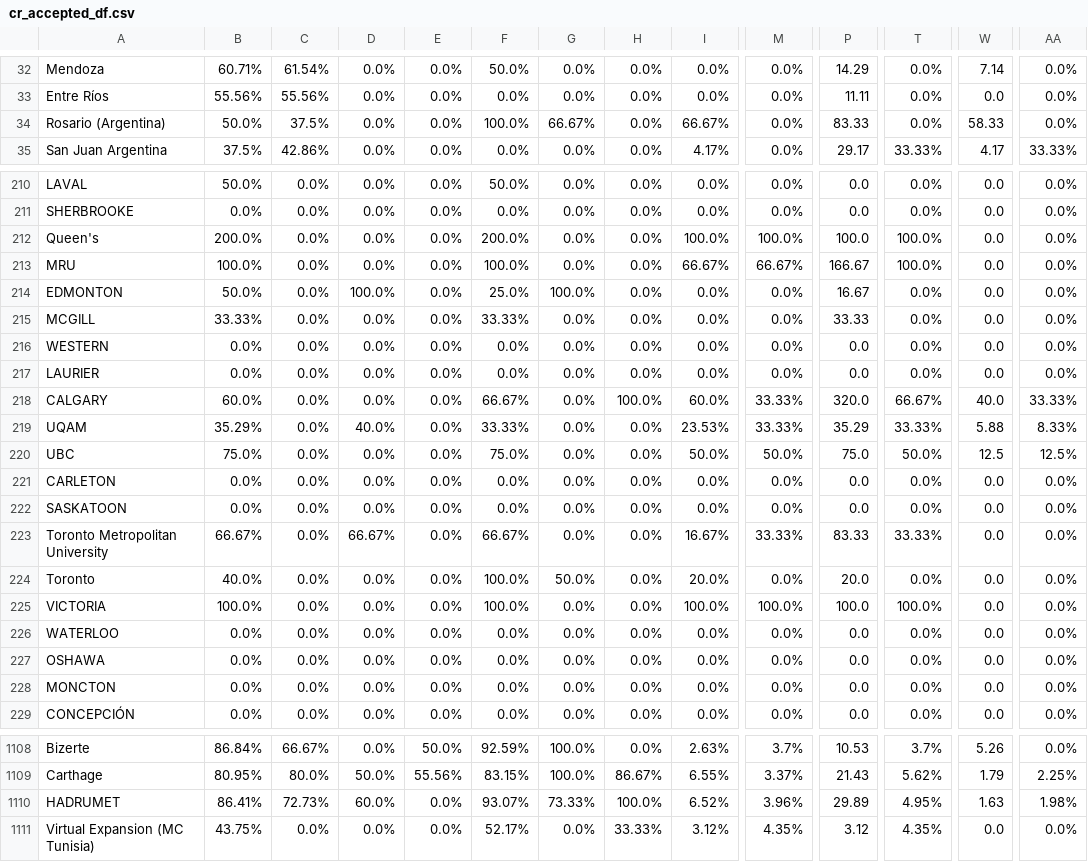
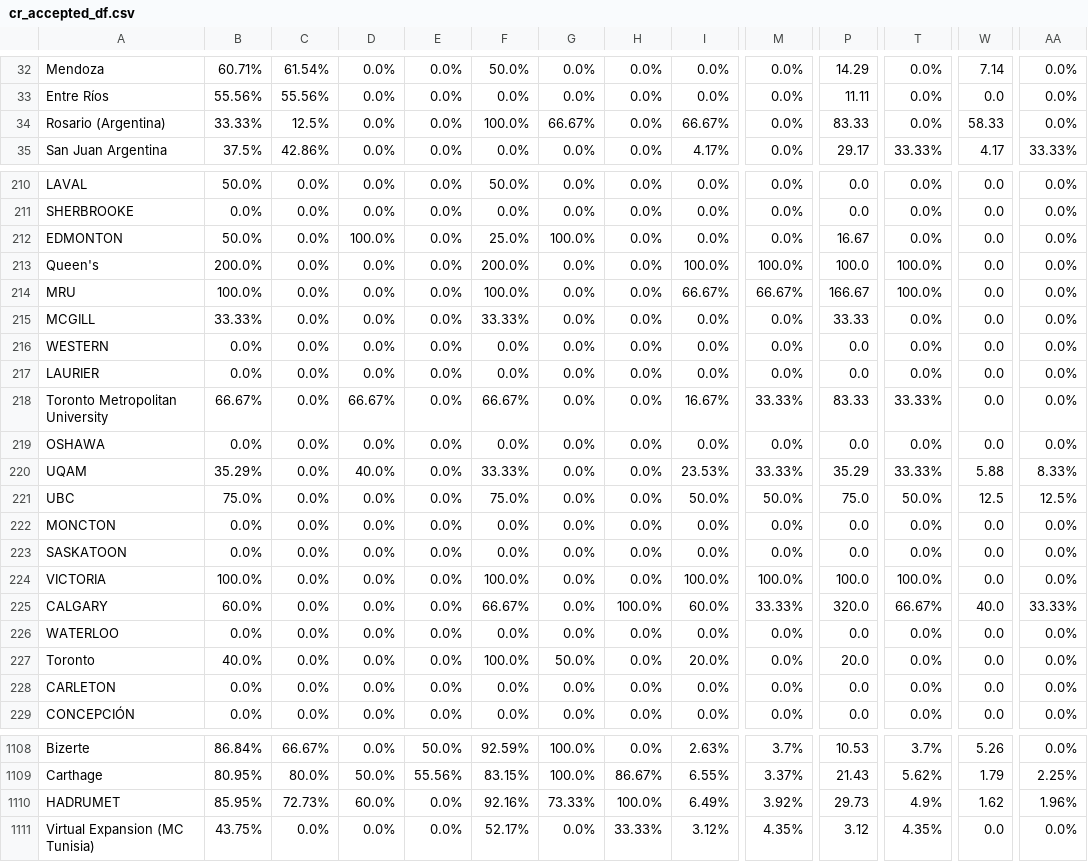
Before and after one commit to AIESEC-LK/data-pipeline, a CSV file: cr_accepted_df.csv, drawn as a sheet; only a part is shown, gaps mark what is left out; the diff covers the shown part only; the diff names each change by its address in the sheet, - before the commit and + after, or states it on an @@ line.

```diff
--- a/cr_accepted_df.csv
+++ b/cr_accepted_df.csv
-B34: 50.0%
+B34: 33.33%
-C34: 37.5%
+C34: 12.5%
@@ row 214 moved to row 212: EDMONTON @@
@@ row 223 moved to row 218: Toronto Metropolitan University @@
@@ row 227 moved to row 219: OSHAWA @@
@@ row 228 moved to row 222: MONCTON @@
@@ row 222 moved to row 223: SASKATOON @@
@@ row 225 moved to row 224: VICTORIA @@
@@ row 218 moved to row 225: CALGARY @@
@@ row 224 moved to row 227: Toronto @@
-B1110: 86.41%
+B1110: 85.95%
-F1110: 93.07%
+F1110: 92.16%
-I1110: 6.52%
+I1110: 6.49%
-M1110: 3.96%
+M1110: 3.92%
-P1110: 29.89
+P1110: 29.73
-T1110: 4.95%
+T1110: 4.9%
-W1110: 1.63
+W1110: 1.62
-AA1110: 1.98%
+AA1110: 1.96%
```
Also changed, not shown: 47 moved rows and 2 edited cells elsewhere in this file, abs_df.csv, cr_applicant_df.csv, 3 other files.
